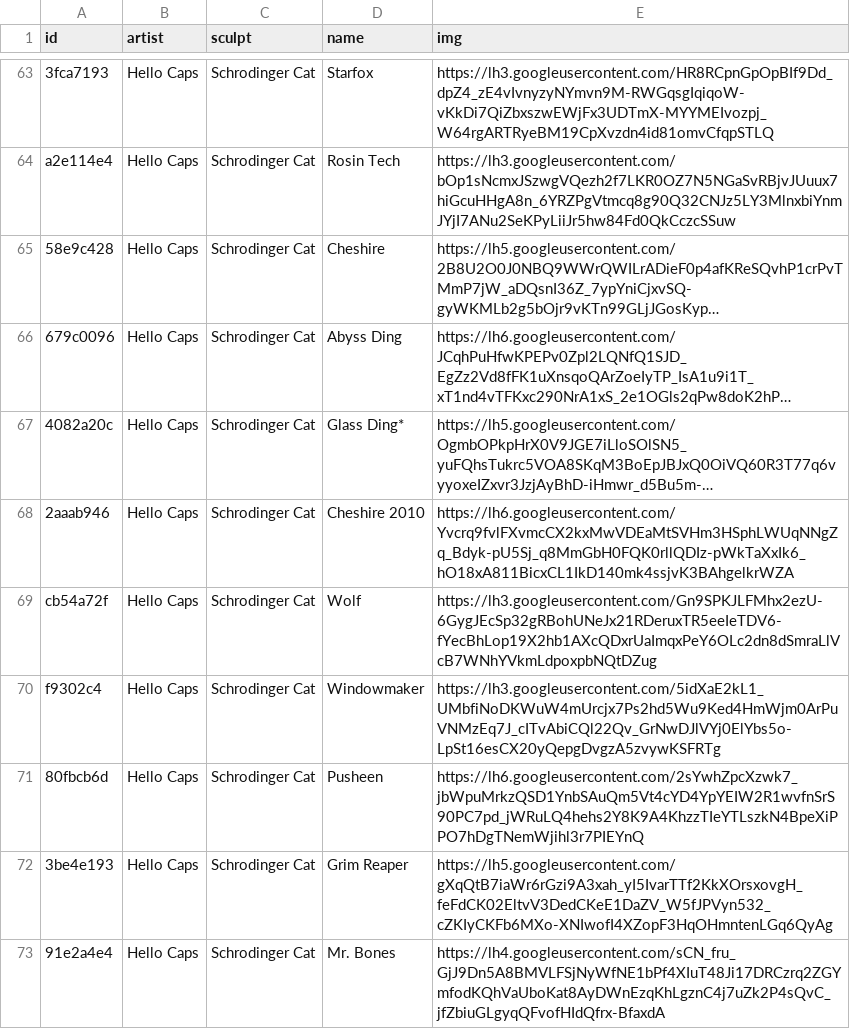
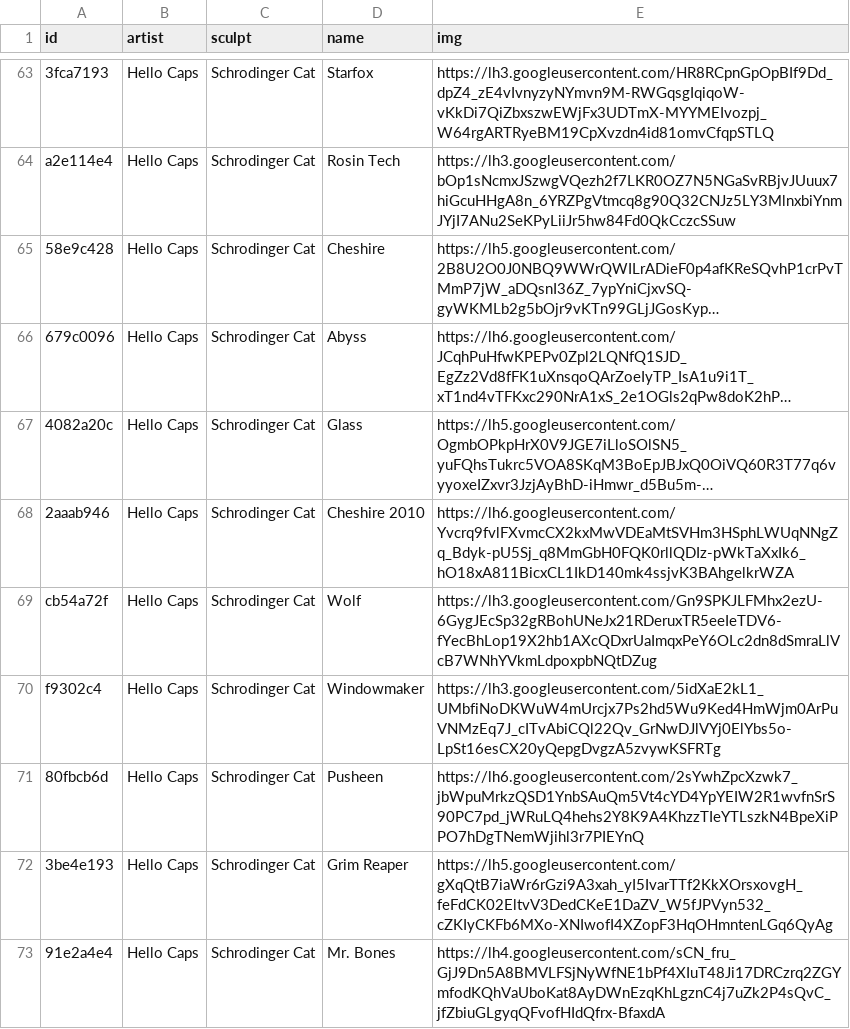
Before and after one commit to keycap-archivist/database, a CSV file: db/hello-caps.csv, drawn as a sheet; only a part is shown, gaps mark what is left out; long unchanged cells end in …; the diff names each change by its address in the sheet, - before the commit and + after, or states it on an @@ line.

```diff
--- a/db/hello-caps.csv
+++ b/db/hello-caps.csv
-D66 (name): Abyss Ding
+D66 (name): Abyss
-D67 (name): Glass Ding*
+D67 (name): Glass
```
Also changed, not shown: 9 other files.
